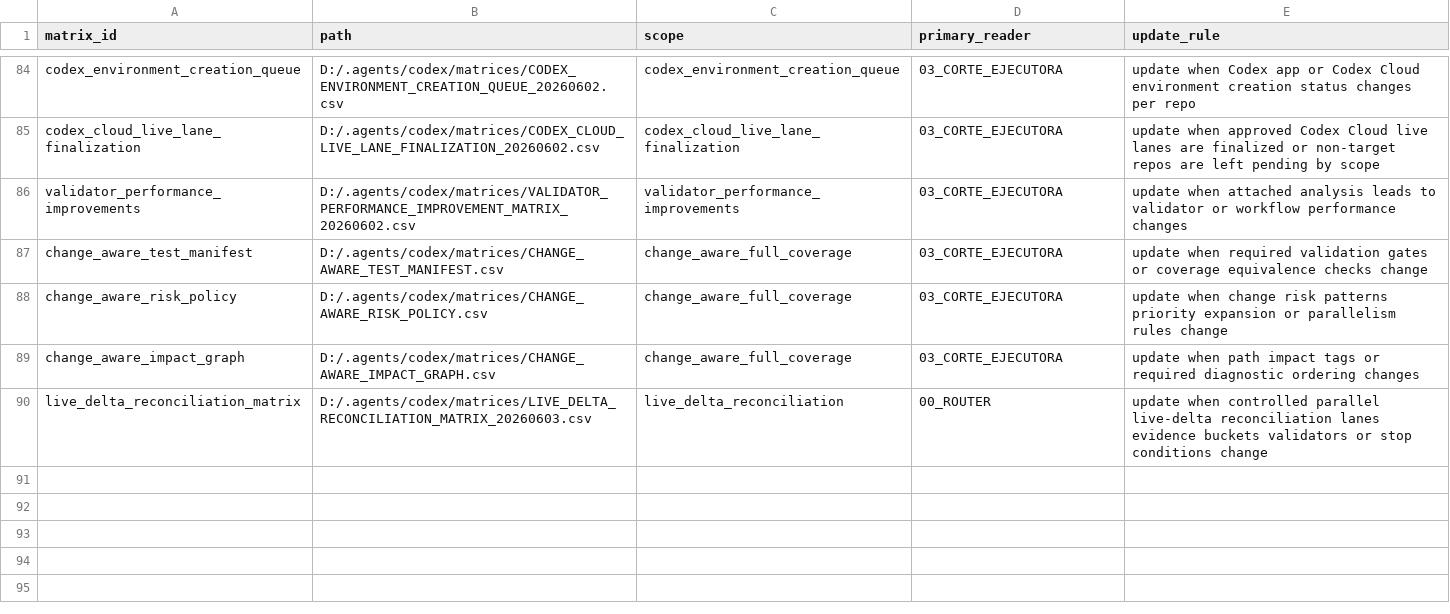
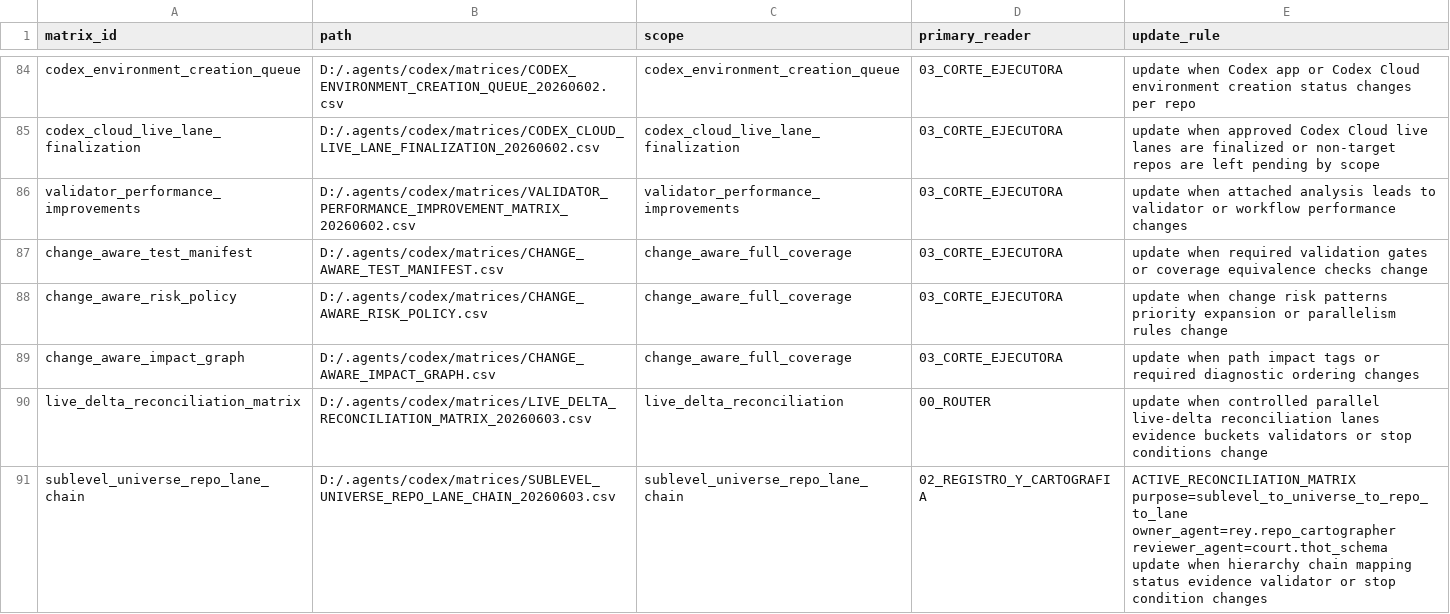
Before and after one commit to universo-rey/cabina-universal-d, a CSV file: .agents/codex/matrices/MATRIX_INDEX.csv, drawn as a sheet; only a part is shown, gaps mark what is left out.

```diff
--- a/.agents/codex/matrices/MATRIX_INDEX.csv
+++ b/.agents/codex/matrices/MATRIX_INDEX.csv
@@ -90 +90,2 @@ change_aware_impact_graph,D:/.agents/codex/matrices/CHANGE_AWARE_IMPACT_GRAPH.cs
 live_delta_reconciliation_matrix,D:/.agents/codex/matrices/LIVE_DELTA_RECONCILIATION_MATRIX_20260603.csv,live_delta_reconciliation,00_ROUTER,update when controlled parallel live-delta reconciliation lanes evidence buckets validators or stop conditions change
+sublevel_universe_repo_lane_chain,D:/.agents/codex/matrices/SUBLEVEL_UNIVERSE_REPO_LANE_CHAIN_20260603.csv,sublevel_universe_repo_lane_chain,02_REGISTRO_Y_CARTOGRAFIA,ACTIVE_RECONCILIATION_MATRIX purpose=sublevel_to_universe_to_repo_to_lane owner_agent=rey.repo_cartographer reviewer_agent=court.thot_schema update when hierarchy chain mapping status evidence validator or stop condition changes
```
Also changed, not shown: .agents/codex/matrices/LIVE_DELTA_RECONCILIATION_MATRIX_20260603.csv, 4 other files.
